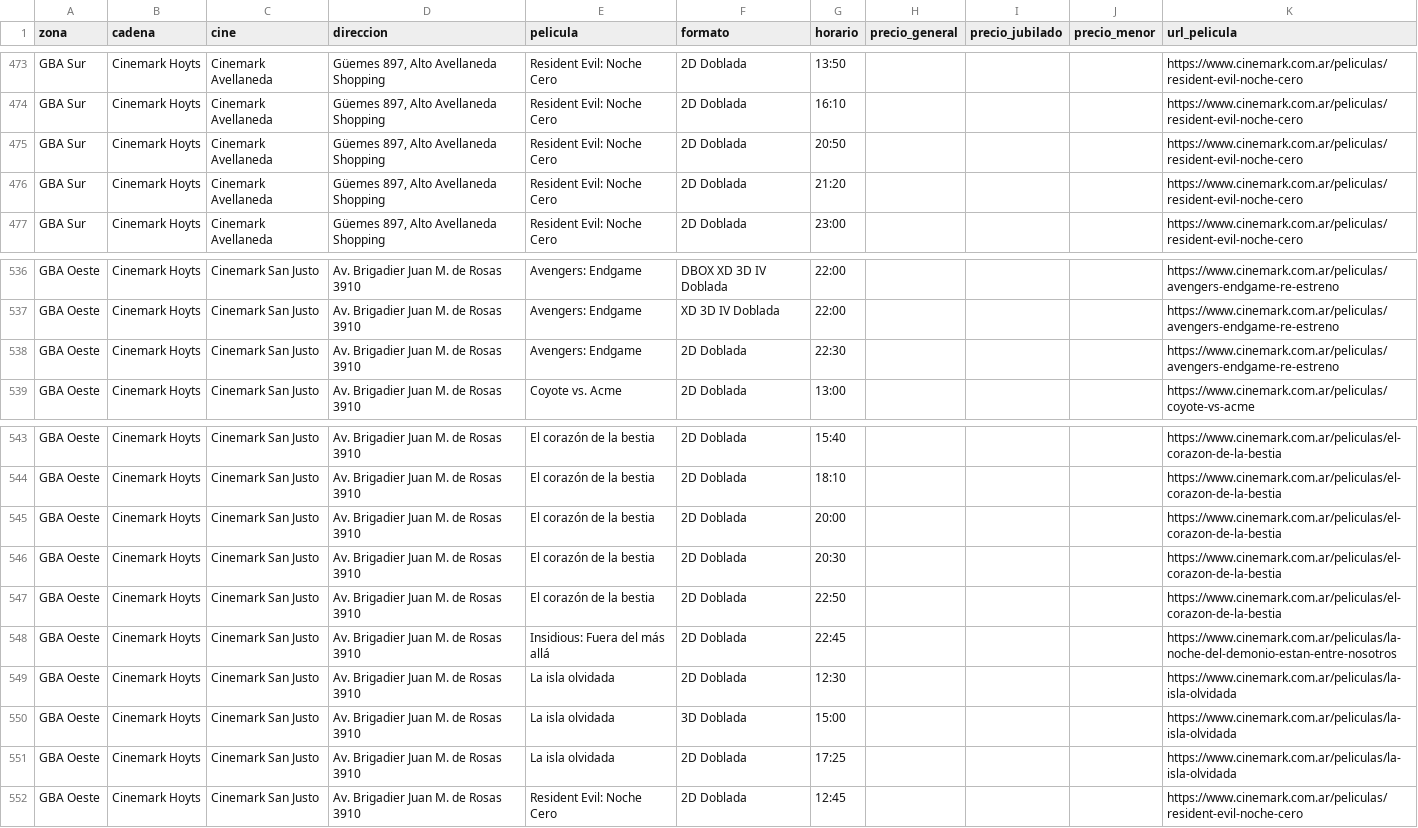
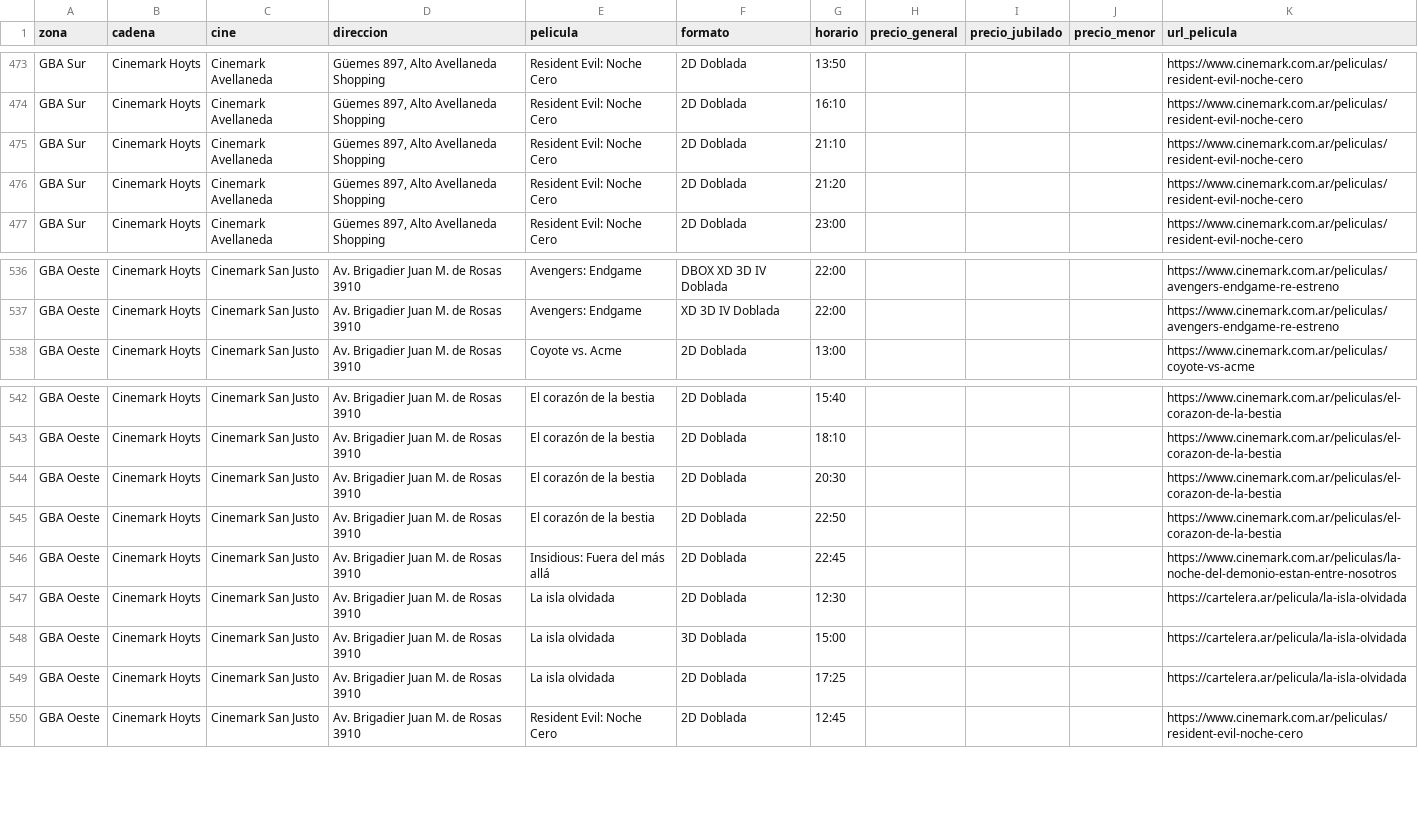
Before and after one commit to theojorge/CineMap, a CSV file: cartelera-csv/2026-09-29.csv, drawn as a sheet; only a part is shown, gaps mark what is left out.

```diff
--- a/cartelera-csv/2026-09-29.csv
+++ b/cartelera-csv/2026-09-29.csv
@@ -474,3 +474,3 @@ GBA Sur,Cinemark Hoyts,Cinemark Avellaneda,"Güemes 897, Alto Avellaneda Shoppin
 GBA Sur,Cinemark Hoyts,Cinemark Avellaneda,"Güemes 897, Alto Avellaneda Shopping",Resident Evil: Noche Cero,2D Doblada,16:10,,,,https://www.cinemark.com.ar/peliculas/resident-evil-noche-cero
-GBA Sur,Cinemark Hoyts,Cinemark Avellaneda,"Güemes 897, Alto Avellaneda Shopping",Resident Evil: Noche Cero,2D Doblada,20:50,,,,https://www.cinemark.com.ar/peliculas/resident-evil-noche-cero
+GBA Sur,Cinemark Hoyts,Cinemark Avellaneda,"Güemes 897, Alto Avellaneda Shopping",Resident Evil: Noche Cero,2D Doblada,21:10,,,,https://www.cinemark.com.ar/peliculas/resident-evil-noche-cero
 GBA Sur,Cinemark Hoyts,Cinemark Avellaneda,"Güemes 897, Alto Avellaneda Shopping",Resident Evil: Noche Cero,2D Doblada,21:20,,,,https://www.cinemark.com.ar/peliculas/resident-evil-noche-cero
@@ -537,3 +537,2 @@ GBA Oeste,Cinemark Hoyts,Cinemark San Justo,Av. Brigadier Juan M. de Rosas 3910,
 GBA Oeste,Cinemark Hoyts,Cinemark San Justo,Av. Brigadier Juan M. de Rosas 3910,Avengers: Endgame,XD 3D IV Doblada,22:00,,,,https://www.cinemark.com.ar/peliculas/avengers-endgame-re-estreno
-GBA Oeste,Cinemark Hoyts,Cinemark San Justo,Av. Brigadier Juan M. de Rosas 3910,Avengers: Endgame,2D Doblada,22:30,,,,https://www.cinemark.com.ar/peliculas/avengers-endgame-re-estreno
 GBA Oeste,Cinemark Hoyts,Cinemark San Justo,Av. Brigadier Juan M. de Rosas 3910,Coyote vs. Acme,2D Doblada,13:00,,,,https://www.cinemark.com.ar/peliculas/coyote-vs-acme
@@ -544,3 +543,2 @@ GBA Oeste,Cinemark Hoyts,Cinemark San Justo,Av. Brigadier Juan M. de Rosas 3910,
 GBA Oeste,Cinemark Hoyts,Cinemark San Justo,Av. Brigadier Juan M. de Rosas 3910,El corazón de la bestia,2D Doblada,18:10,,,,https://www.cinemark.com.ar/peliculas/el-corazon-de-la-bestia
-GBA Oeste,Cinemark Hoyts,Cinemark San Justo,Av. Brigadier Juan M. de Rosas 3910,El corazón de la bestia,2D Doblada,20:00,,,,https://www.cinemark.com.ar/peliculas/el-corazon-de-la-bestia
 GBA Oeste,Cinemark Hoyts,Cinemark San Justo,Av. Brigadier Juan M. de Rosas 3910,El corazón de la bestia,2D Doblada,20:30,,,,https://www.cinemark.com.ar/peliculas/el-corazon-de-la-bestia
@@ -548,5 +546,5 @@ GBA Oeste,Cinemark Hoyts,Cinemark San Justo,Av. Brigadier Juan M. de Rosas 3910,
 GBA Oeste,Cinemark Hoyts,Cinemark San Justo,Av. Brigadier Juan M. de Rosas 3910,Insidious: Fuera del más allá,2D Doblada,22:45,,,,https://www.cinemark.com.ar/peliculas/la-noche-del-demonio-estan-entre-nosotros
-GBA Oeste,Cinemark Hoyts,Cinemark San Justo,Av. Brigadier Juan M. de Rosas 3910,La isla olvidada,2D Doblada,12:30,,,,https://www.cinemark.com.ar/peliculas/la-isla-olvidada
-GBA Oeste,Cinemark Hoyts,Cinemark San Justo,Av. Brigadier Juan M. de Rosas 3910,La isla olvidada,3D Doblada,15:00,,,,https://www.cinemark.com.ar/peliculas/la-isla-olvidada
-GBA Oeste,Cinemark Hoyts,Cinemark San Justo,Av. Brigadier Juan M. de Rosas 3910,La isla olvidada,2D Doblada,17:25,,,,https://www.cinemark.com.ar/peliculas/la-isla-olvidada
+GBA Oeste,Cinemark Hoyts,Cinemark San Justo,Av. Brigadier Juan M. de Rosas 3910,La isla olvidada,2D Doblada,12:30,,,,https://cartelera.ar/pelicula/la-isla-olvidada
+GBA Oeste,Cinemark Hoyts,Cinemark San Justo,Av. Brigadier Juan M. de Rosas 3910,La isla olvidada,3D Doblada,15:00,,,,https://cartelera.ar/pelicula/la-isla-olvidada
+GBA Oeste,Cinemark Hoyts,Cinemark San Justo,Av. Brigadier Juan M. de Rosas 3910,La isla olvidada,2D Doblada,17:25,,,,https://cartelera.ar/pelicula/la-isla-olvidada
 GBA Oeste,Cinemark Hoyts,Cinemark San Justo,Av. Brigadier Juan M. de Rosas 3910,Resident Evil: Noche Cero,2D Doblada,12:45,,,,https://www.cinemark.com.ar/peliculas/resident-evil-noche-cero
```
Also changed, not shown: cartelera-csv/2026-09-28.csv, cartelera-csv/2026-09-30.csv, 13 other files.
